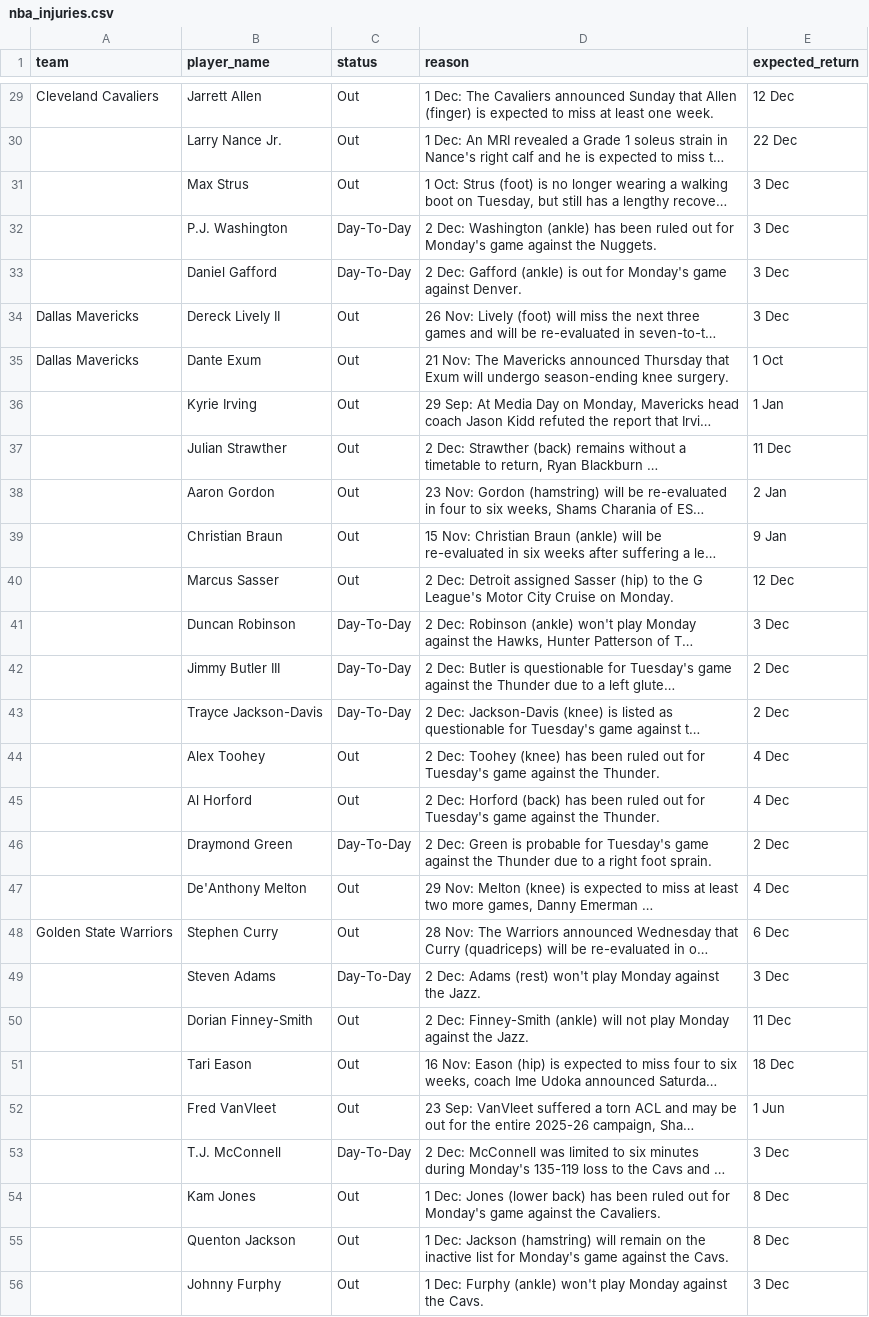
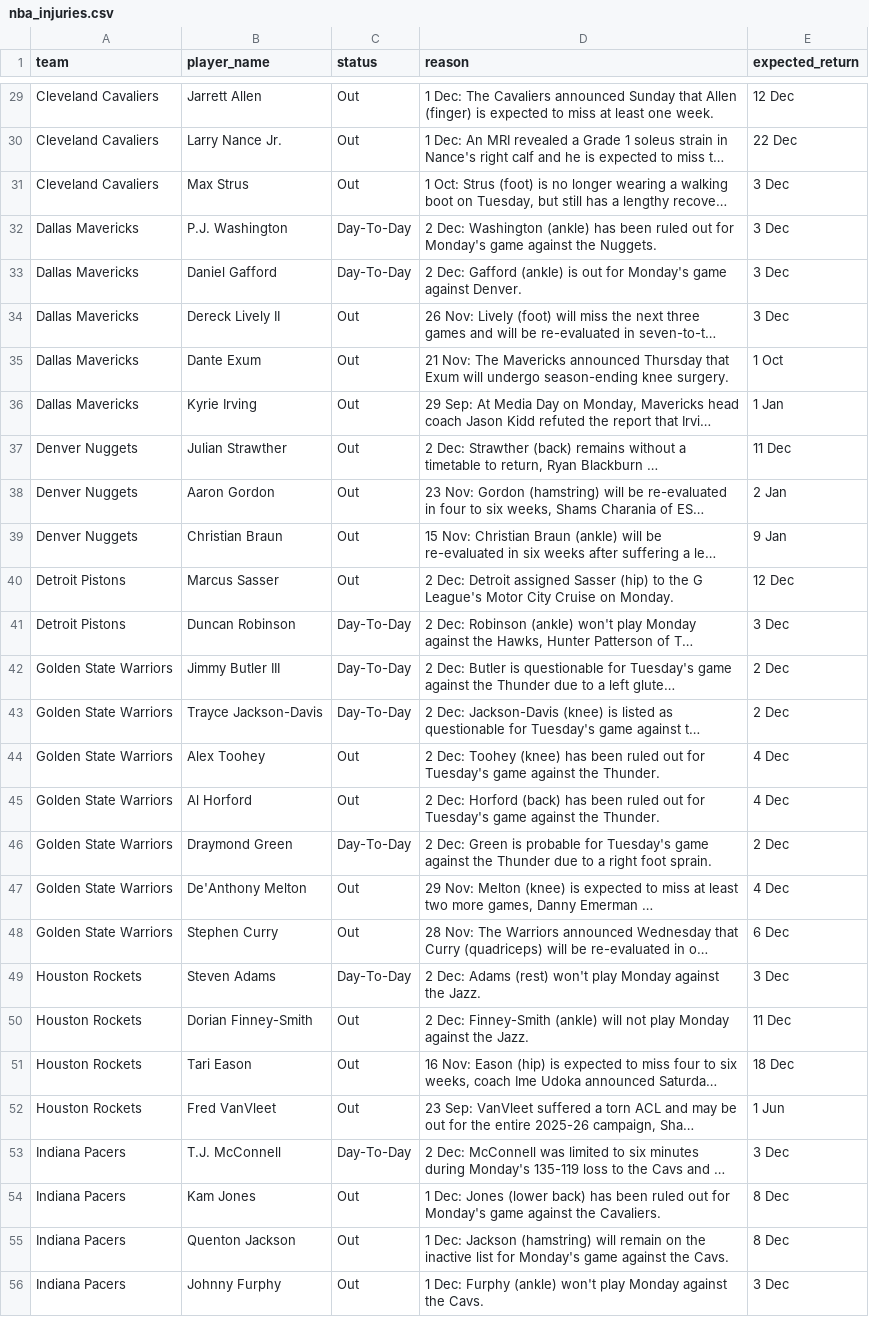
Before and after one commit to Janjan798/MAT496-capstone-project, a CSV file: data/nba_injuries.csv, drawn as a sheet; only a part is shown, gaps mark what is left out; long unchanged cells end in …; the diff covers the shown part only; the diff names each change by its address in the sheet, - before the commit and + after, or states it on an @@ line.

Commit message:
fixed team name save to csv

```diff
--- a/data/nba_injuries.csv
+++ b/data/nba_injuries.csv
-A30:A31 (team): (empty)
+A30:A31 (team): Cleveland Cavaliers
-A32:A33 (team): (empty)
+A32:A33 (team): Dallas Mavericks
-A36 (team): (empty)
+A36 (team): Dallas Mavericks
-A37:A39 (team): (empty)
+A37:A39 (team): Denver Nuggets
-A40:A41 (team): (empty)
+A40:A41 (team): Detroit Pistons
-A42:A47 (team): (empty)
+A42:A47 (team): Golden State Warriors
-A49:A52 (team): (empty)
+A49:A52 (team): Houston Rockets
-A53:A56 (team): (empty)
+A53:A56 (team): Indiana Pacers
```
Also changed, not shown: 92 edited cells elsewhere in this file, 1 other file.
